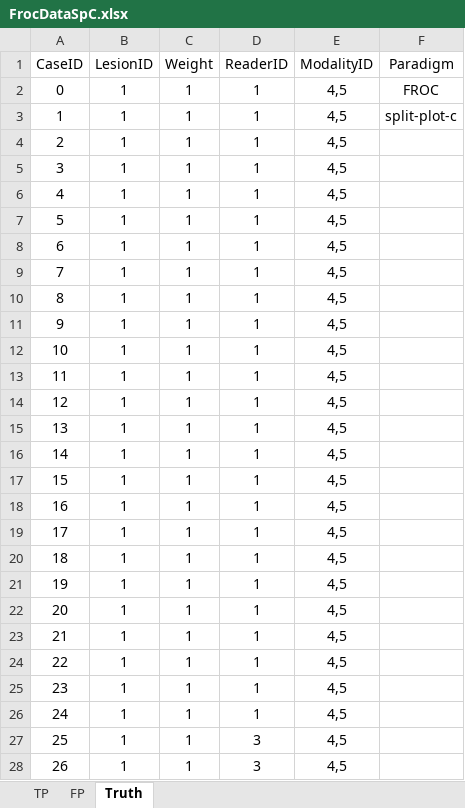
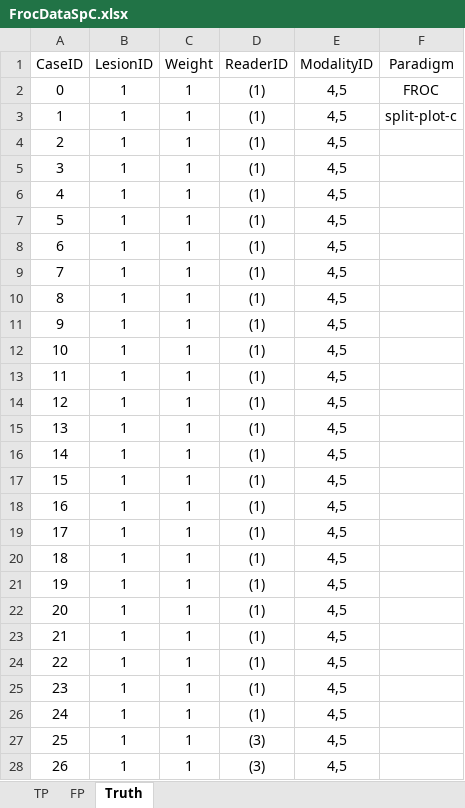
Before and after one commit to dpc10ster/RJafroc, an Excel workbook: inst/extdata/toyFiles/FROC/FrocDataSpC.xlsx, sheet Truth, drawn as a sheet; only a part is shown; values as stored, in another font and other column widths than the file's, no borders; the diff covers the shown part only; the diff names each change by its address in the sheet, - before the commit and + after, or states it on an @@ line.

```diff
--- a/inst/extdata/toyFiles/FROC/FrocDataSpC.xlsx (sheet Truth)
+++ b/inst/extdata/toyFiles/FROC/FrocDataSpC.xlsx (sheet Truth)
-D2:D26 (ReaderID): 1
+D2:D26 (ReaderID): (1)
-D27:D28 (ReaderID): 3
+D27:D28 (ReaderID): (3)
```
Also changed, not shown: 215 edited cells elsewhere in this sheet, inst/extdata/toyFiles/FROC/1T3Rvs4R.xlsx, 56 other files.
